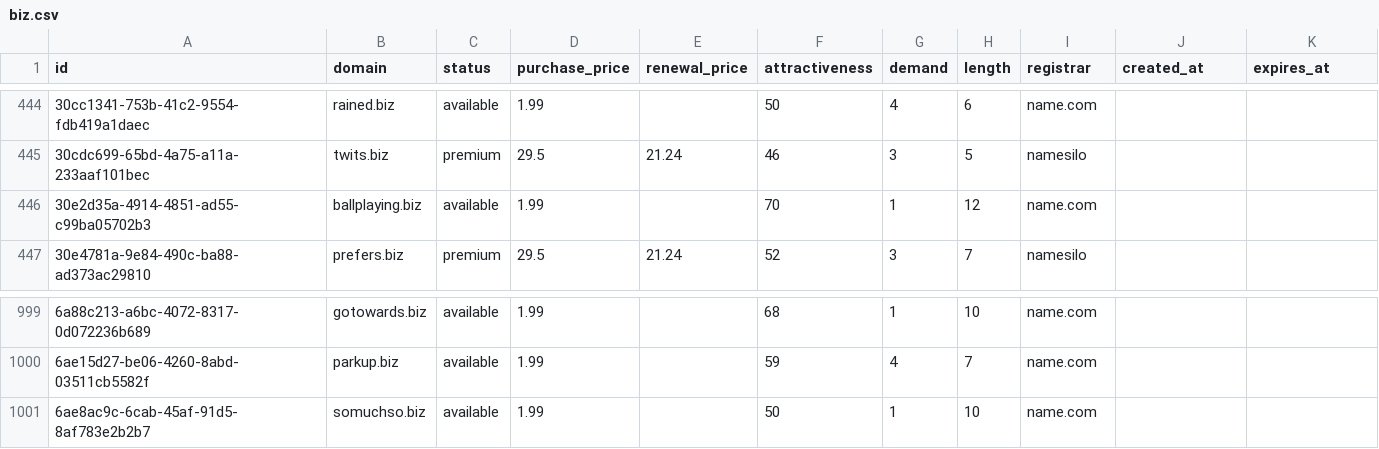
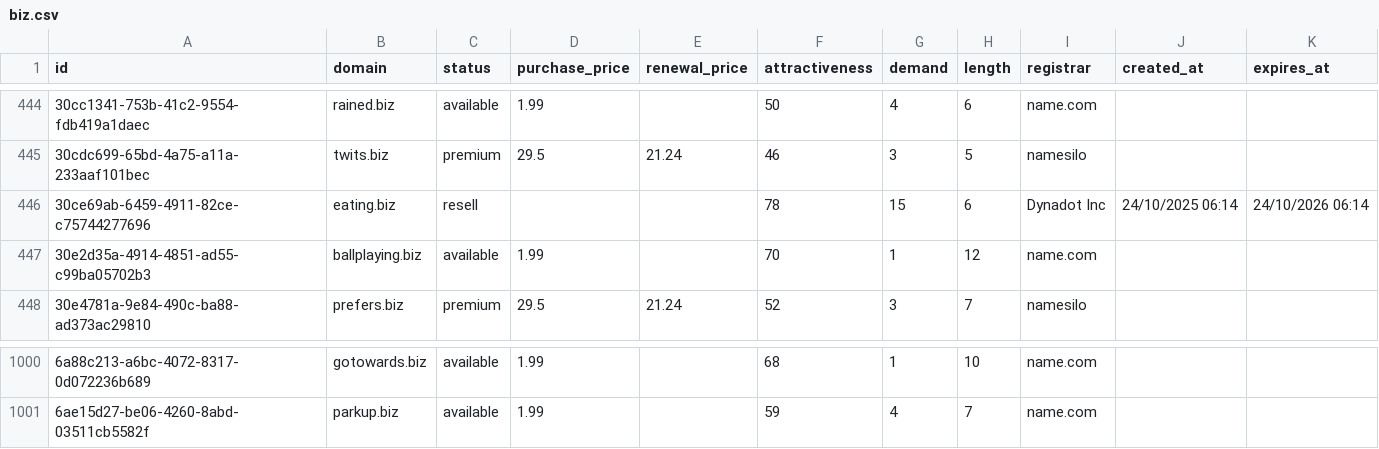
Before and after one commit to UniqueDomains/biz-oneword-domains, a CSV file: biz.csv, drawn as a sheet; only a part is shown, gaps mark what is left out; removed rows and columns are numbered as before the commit, all else as after; the diff names each change by its address in the sheet, - before the commit and + after, or states it on an @@ line.

Commit message:
Domains update

```diff
--- a/biz.csv
+++ b/biz.csv
+row 446: 30ce69ab-6459-4911-82ce-c75744277696 | eating.biz | resell |  |  | 78 | 15 | 6 | Dynadot Inc | 24/10/2025 06:14 | 24/10/2026 06:14
-row 1001: 6ae8ac9c-6cab-45af-91d5-8af783e2b2b7 | somuchso.biz | available | 1.99 |  | 50 | 1 | 10 | name.com
```
Also changed, not shown: 1 other file.
